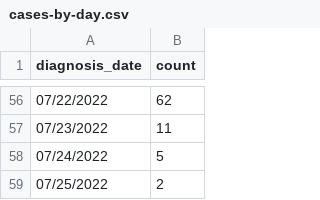
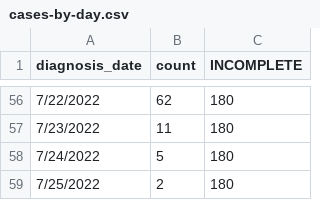
Before and after one commit to nychealth/monkeypox-data, a CSV file: trends/cases-by-day.csv, drawn as a sheet; only a part is shown, gaps mark what is left out; the diff covers the shown part only; the diff names each change by its address in the sheet, - before the commit and + after, or states it on an @@ line.

```diff
--- a/trends/cases-by-day.csv
+++ b/trends/cases-by-day.csv
+column C (INCOMPLETE), rows 56-59: all 180
-A56 (diagnosis_date): 07/22/2022
+A56 (diagnosis_date): 7/22/2022
-A57 (diagnosis_date): 07/23/2022
+A57 (diagnosis_date): 7/23/2022
-A58 (diagnosis_date): 07/24/2022
+A58 (diagnosis_date): 7/24/2022
-A59 (diagnosis_date): 07/25/2022
+A59 (diagnosis_date): 7/25/2022
```
Also changed, not shown: 54 edited cells elsewhere in this file.
